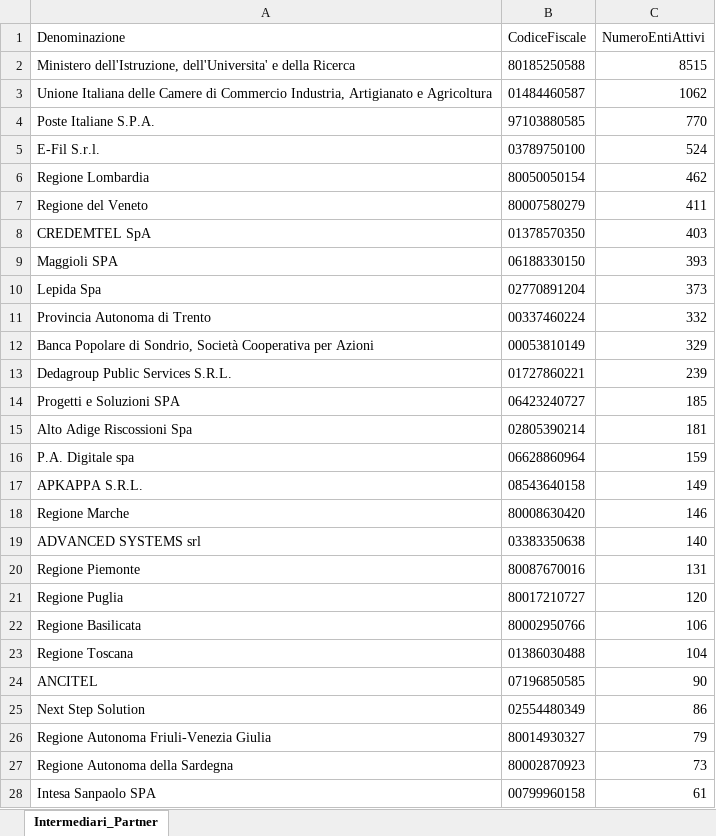
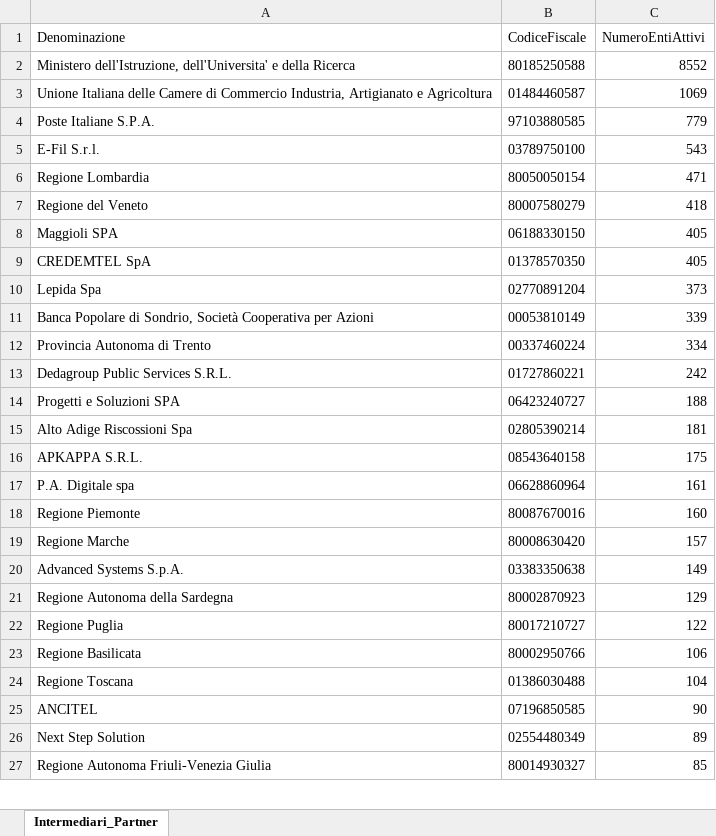
Before and after one commit to pagopa/site-pagopa.gov.it, an Excel workbook: data/pagopa-intermediari.xlsx, sheet Intermediari_Partner, drawn as a sheet; only a part is shown; values as stored, in another font and other column widths than the file's, no borders; removed rows and columns are numbered as before the commit, all else as after; the diff covers the shown part only; the diff names each change by its address in the sheet, - before the commit and + after, or states it on an @@ line.

```diff
--- a/data/pagopa-intermediari.xlsx (sheet Intermediari_Partner)
+++ b/data/pagopa-intermediari.xlsx (sheet Intermediari_Partner)
-C2 (NumeroEntiAttivi): 8515
+C2 (NumeroEntiAttivi): 8552
-C3 (NumeroEntiAttivi): 1062
+C3 (NumeroEntiAttivi): 1069
-C4 (NumeroEntiAttivi): 770
+C4 (NumeroEntiAttivi): 779
-C5 (NumeroEntiAttivi): 524
+C5 (NumeroEntiAttivi): 543
-C6 (NumeroEntiAttivi): 462
+C6 (NumeroEntiAttivi): 471
-C7 (NumeroEntiAttivi): 411
+C7 (NumeroEntiAttivi): 418
-row 8: CREDEMTEL SpA | 01378570350 | 403
-C8 (NumeroEntiAttivi): 393
+C8 (NumeroEntiAttivi): 405
+row 9: CREDEMTEL SpA | 01378570350 | 405
-row 11: Provincia Autonoma di Trento | 00337460224 | 332
-C11 (NumeroEntiAttivi): 329
+C11 (NumeroEntiAttivi): 339
+row 12: Provincia Autonoma di Trento | 00337460224 | 334
-C13 (NumeroEntiAttivi): 239
+C13 (NumeroEntiAttivi): 242
-C14 (NumeroEntiAttivi): 185
+C14 (NumeroEntiAttivi): 188
-row 16: P.A. Digitale spa | 06628860964 | 159
-C16 (NumeroEntiAttivi): 149
+C16 (NumeroEntiAttivi): 175
-row 18: Regione Marche | 80008630420 | 146
-row 19: ADVANCED SYSTEMS srl | 03383350638 | 140
+row 17: P.A. Digitale spa | 06628860964 | 161
-C18 (NumeroEntiAttivi): 131
+C18 (NumeroEntiAttivi): 160
+row 19: Regione Marche | 80008630420 | 157
+row 20: Advanced Systems S.p.A. | 03383350638 | 149
+row 21: Regione Autonoma della Sardegna | 80002870923 | 129
-C22 (NumeroEntiAttivi): 120
+C22 (NumeroEntiAttivi): 122
-C26 (NumeroEntiAttivi): 86
+C26 (NumeroEntiAttivi): 89
-C27 (NumeroEntiAttivi): 79
+C27 (NumeroEntiAttivi): 85
-row 27: Regione Autonoma della Sardegna | 80002870923 | 73
-row 28: Intesa Sanpaolo SPA | 00799960158 | 61
```
Also changed, not shown: 9 added rows, 8 removed rows, 6 moved rows and 8 edited cells elsewhere in this sheet, data/pagopa-psp.xlsx, 4 other files.
